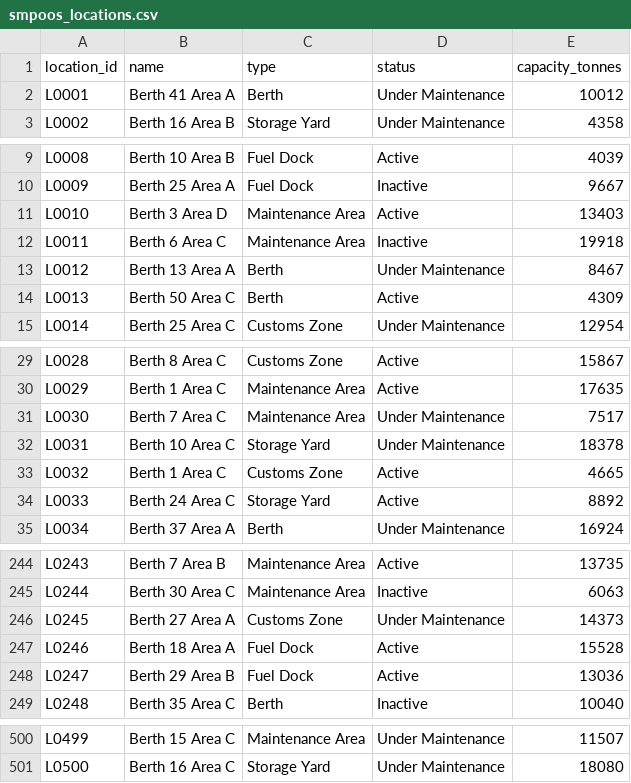
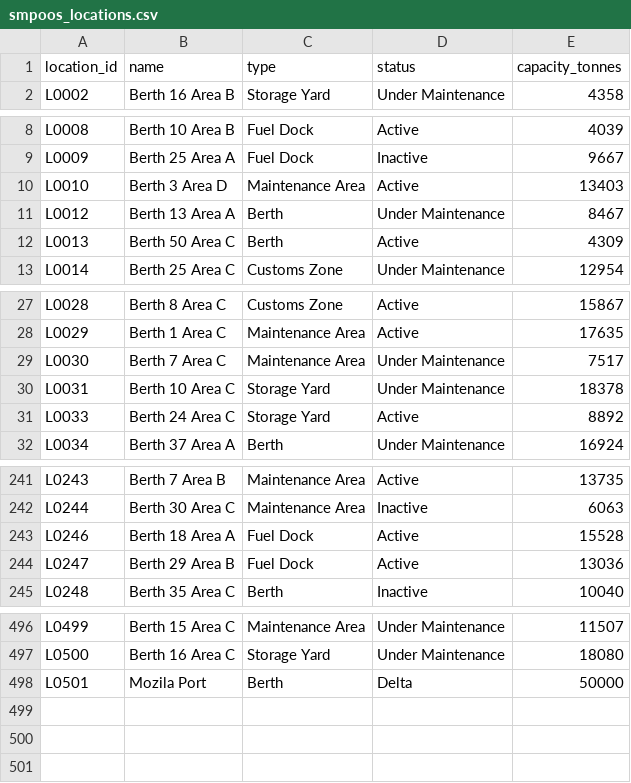
Before and after one commit to MuhammadKamran1183/SMPOOS, a CSV file: data/smpoos_locations.csv, drawn as a sheet; only a part is shown, gaps mark what is left out.

```diff
--- a/data/smpoos_locations.csv
+++ b/data/smpoos_locations.csv
@@ -1,3 +1,2 @@
 location_id,name,type,status,capacity_tonnes
-L0001,Berth 41 Area A,Berth,Under Maintenance,10012
 L0002,Berth 16 Area B,Storage Yard,Under Maintenance,4358
@@ -11,3 +10,2 @@ L0009,Berth 25 Area A,Fuel Dock,Inactive,9667
 L0010,Berth 3 Area D,Maintenance Area,Active,13403
-L0011,Berth 6 Area C,Maintenance Area,Inactive,19918
 L0012,Berth 13 Area A,Berth,Under Maintenance,8467
@@ -32,3 +30,2 @@ L0030,Berth 7 Area C,Maintenance Area,Under Maintenance,7517
 L0031,Berth 10 Area C,Storage Yard,Under Maintenance,18378
-L0032,Berth 1 Area C,Customs Zone,Active,4665
 L0033,Berth 24 Area C,Storage Yard,Active,8892
@@ -245,3 +242,2 @@ L0243,Berth 7 Area B,Maintenance Area,Active,13735
 L0244,Berth 30 Area C,Maintenance Area,Inactive,6063
-L0245,Berth 27 Area A,Customs Zone,Under Maintenance,14373
 L0246,Berth 18 Area A,Fuel Dock,Active,15528
@@ -501 +497,2 @@ L0499,Berth 15 Area C,Maintenance Area,Under Maintenance,11507
 L0500,Berth 16 Area C,Storage Yard,Under Maintenance,18080
+L0501,Mozila Port,Berth,Delta,50000
```
Also changed, not shown: data/smpoos_notifications.csv, data/smpoos_routes.csv, 15 other files.
